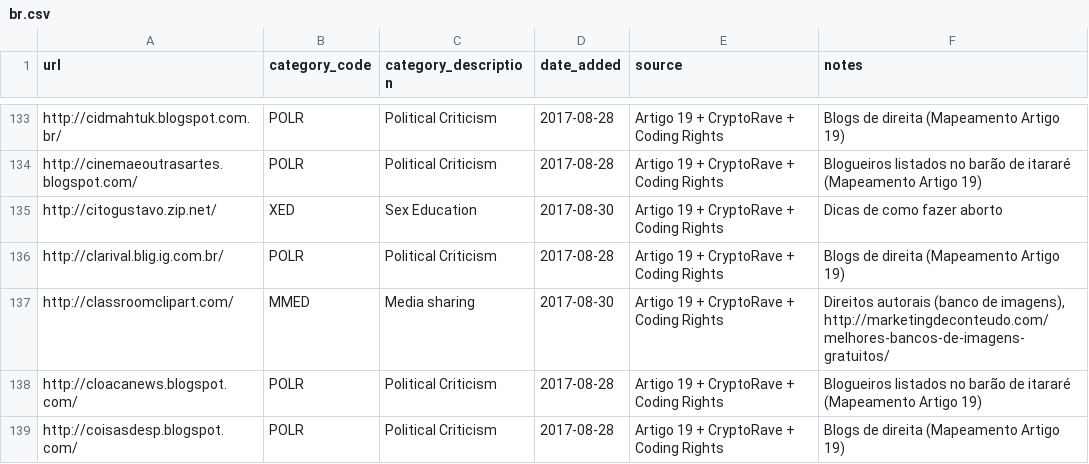
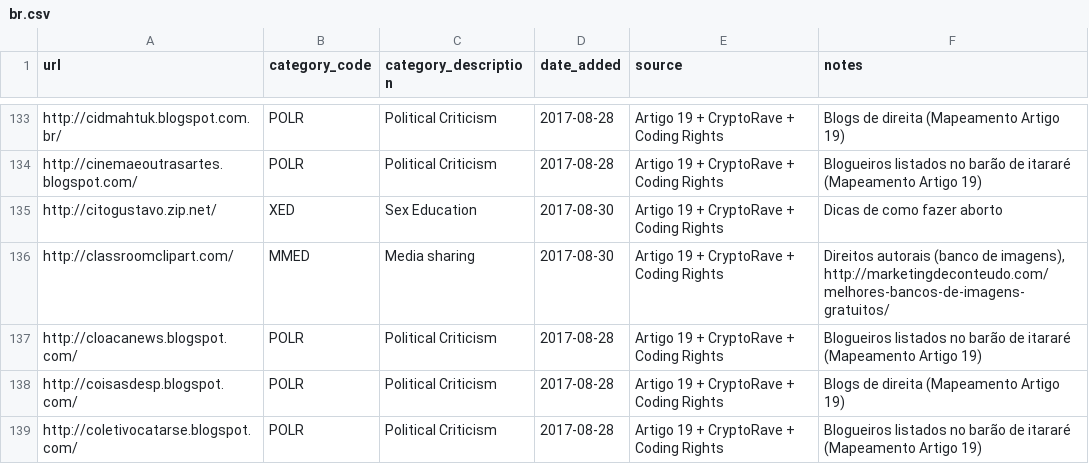
Before and after one commit to ooni/test-lists, a CSV file: lists/br.csv, drawn as a sheet; only a part is shown, gaps mark what is left out; the shorter side is filled out with more unchanged rows; the diff names each change by its address in the sheet, - before the commit and + after, or states it on an @@ line.

Commit message:
Blog deleted

```diff
--- a/lists/br.csv
+++ b/lists/br.csv
-row 136: http://clarival.blig.ig.com.br/ | POLR | Political Criticism | 2017-08-28 | Artigo 19 + CryptoRave + Coding Rights | Blogs de direita (Mapeamento Artigo 19)
```
